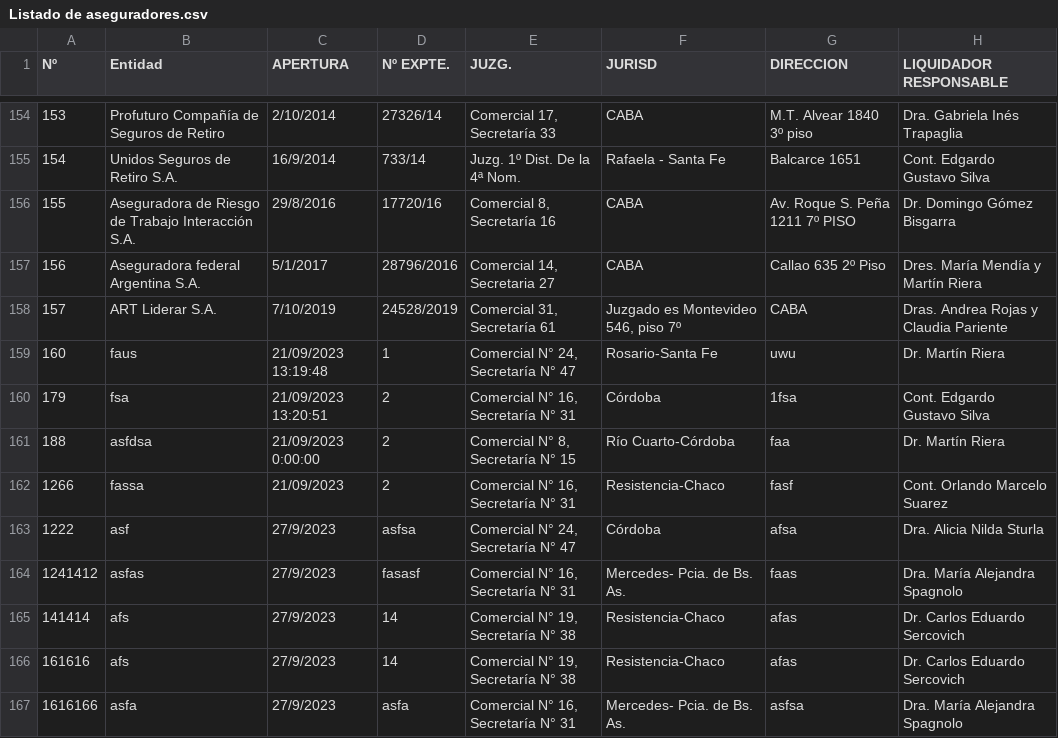
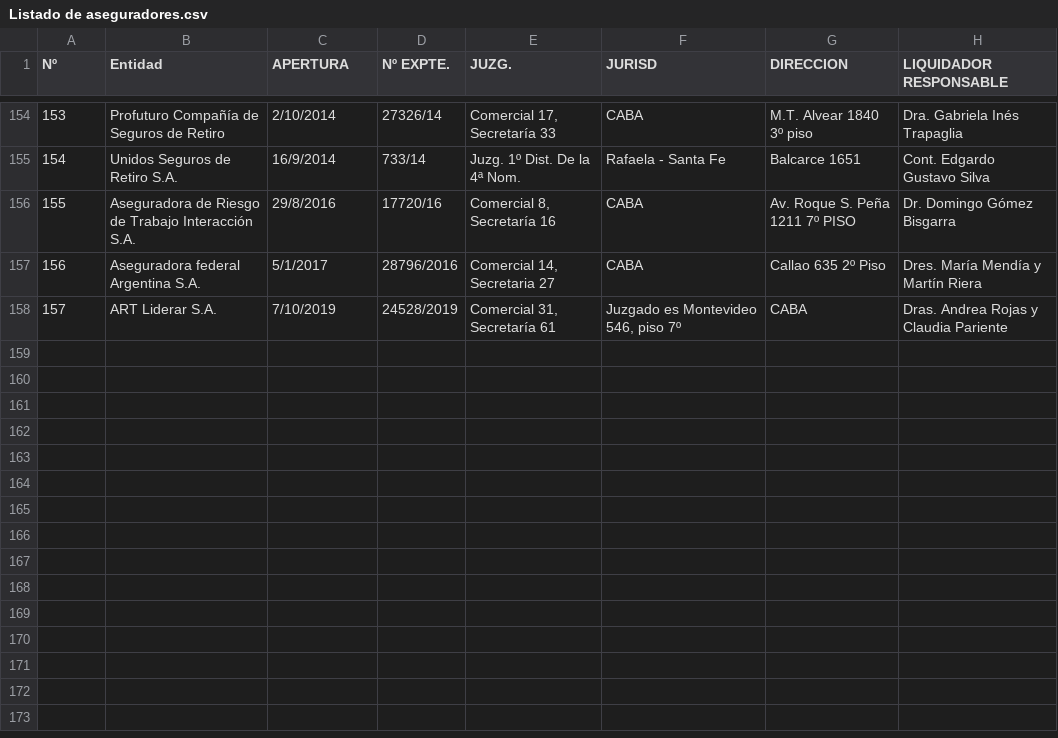
Before and after one commit to fausc22/PryCantallopsIE2, a CSV file: PryCantallopsIE/bin/Debug/Listado de aseguradores.csv, drawn as a sheet; only a part is shown, gaps mark what is left out; the diff names each change by its address in the sheet, - before the commit and + after, or states it on an @@ line.

```diff
--- a/PryCantallopsIE/bin/Debug/Listado de aseguradores.csv
+++ b/PryCantallopsIE/bin/Debug/Listado de aseguradores.csv
-row 159: 160 | faus | 21/09/2023 13:19:48 | 1 | Comercial N° 24, Secretaría N° 47 | Rosario-Santa Fe | uwu | Dr. Martín Riera
-row 160: 179 | fsa | 21/09/2023 13:20:51 | 2 | Comercial N° 16, Secretaría N° 31 | Córdoba | 1fsa | Cont. Edgardo Gustavo Silva
-row 161: 188 | asfdsa | 21/09/2023 0:00:00 | 2 | Comercial N° 8, Secretaría N° 15 | Río Cuarto-Córdoba | faa | Dr. Martín Riera
-row 162: 1266 | fassa | 21/09/2023 | 2 | Comercial N° 16, Secretaría N° 31 | Resistencia-Chaco | fasf | Cont. Orlando Marcelo Suarez
-row 163: 1222 | asf | 27/9/2023 | asfsa | Comercial N° 24, Secretaría N° 47 | Córdoba | afsa | Dra. Alicia Nilda Sturla
-row 164: 1241412 | asfas | 27/9/2023 | fasasf | Comercial N° 16, Secretaría N° 31 | Mercedes- Pcia. de Bs. As. | faas | Dra. María Alejandra Spagnolo
-row 165: 141414 | afs | 27/9/2023 | 14 | Comercial N° 19, Secretaría N° 38 | Resistencia-Chaco | afas | Dr. Carlos Eduardo Sercovich
-row 166: 161616 | afs | 27/9/2023 | 14 | Comercial N° 19, Secretaría N° 38 | Resistencia-Chaco | afas | Dr. Carlos Eduardo Sercovich
-row 167: 1616166 | asfa | 27/9/2023 | asfa | Comercial N° 16, Secretaría N° 31 | Mercedes- Pcia. de Bs. As. | asfsa | Dra. María Alejandra Spagnolo
```
Also changed, not shown: 11 other files.
